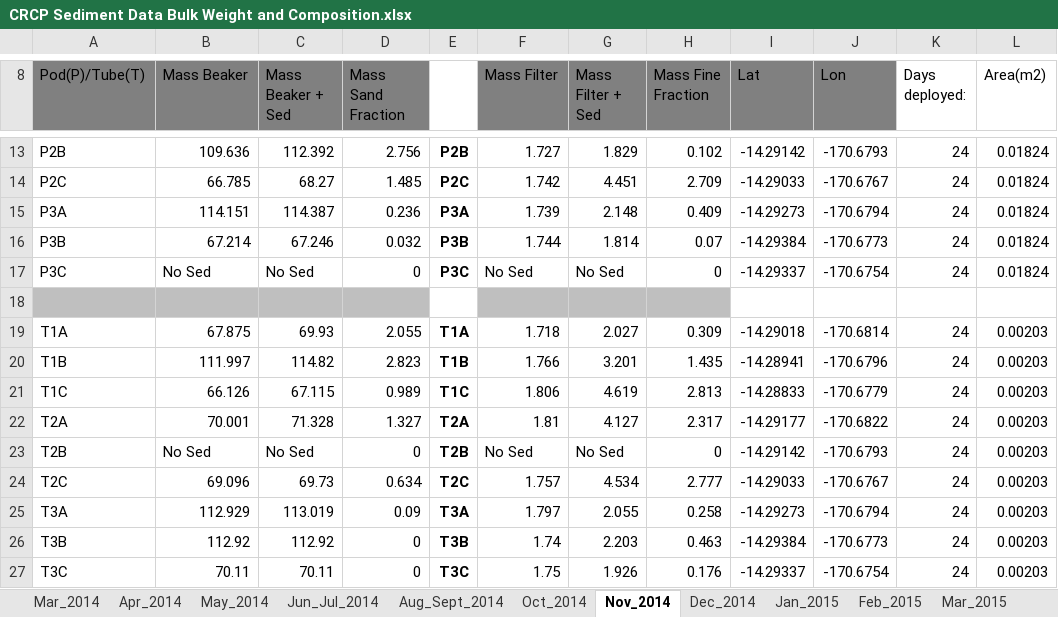
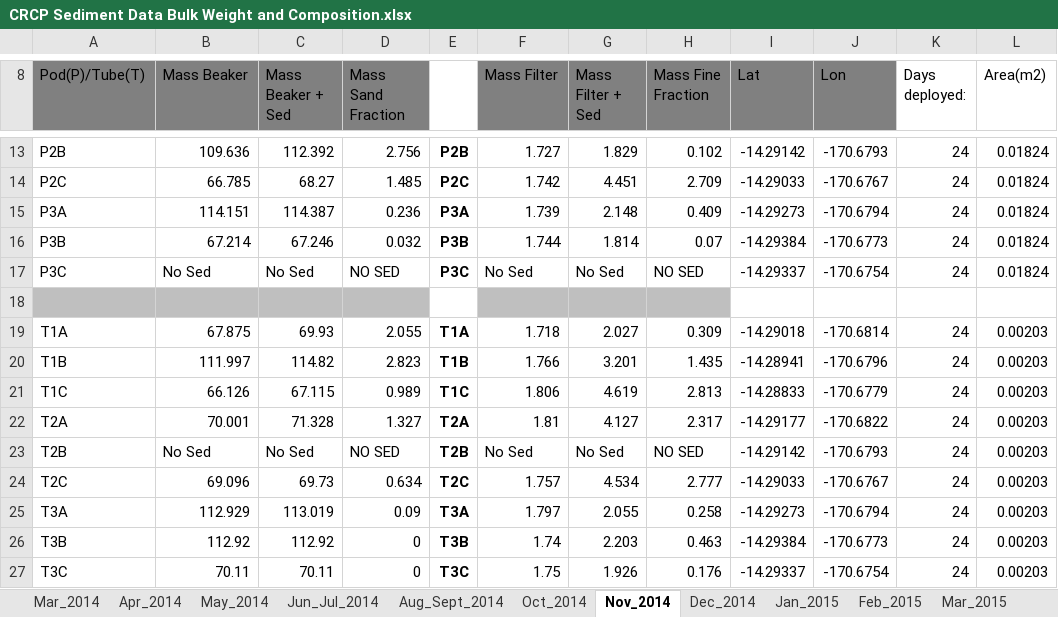
Before and after one commit to CaptainAL/Fagaalu-Sedimentation, an Excel workbook: Data/CRCP Sediment Data Bulk Weight and Composition.xlsx, sheet Nov_2014, drawn as a sheet; only a part is shown, gaps mark what is left out; values as stored, in another font and other column widths than the file's, no borders; the diff names each change by its address in the sheet, - before the commit and + after, or states it on an @@ line.

```diff
--- a/Data/CRCP Sediment Data Bulk Weight and Composition.xlsx (sheet Nov_2014)
+++ b/Data/CRCP Sediment Data Bulk Weight and Composition.xlsx (sheet Nov_2014)
-D17 (Mass Sand Fraction): 0
+D17 (Mass Sand Fraction): NO SED
-H17 (Mass Fine Fraction): 0
+H17 (Mass Fine Fraction): NO SED
-D23 (Mass Sand Fraction): 0
+D23 (Mass Sand Fraction): NO SED
-H23 (Mass Fine Fraction): 0
+H23 (Mass Fine Fraction): NO SED
```
Also changed, not shown: sheet Dec_2014, 24 other files.
